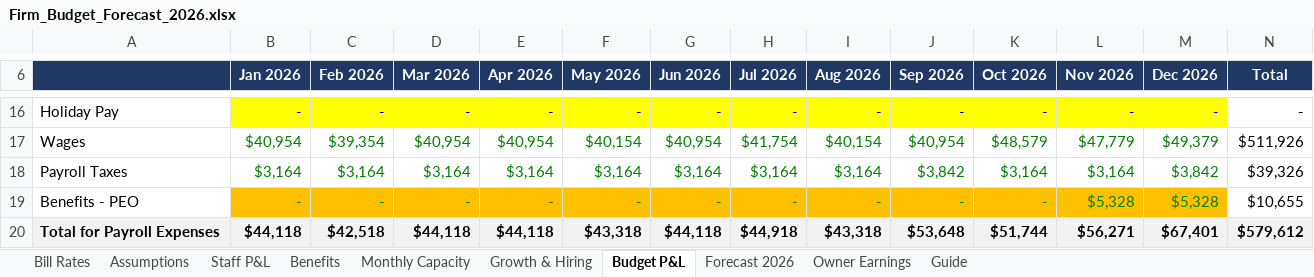
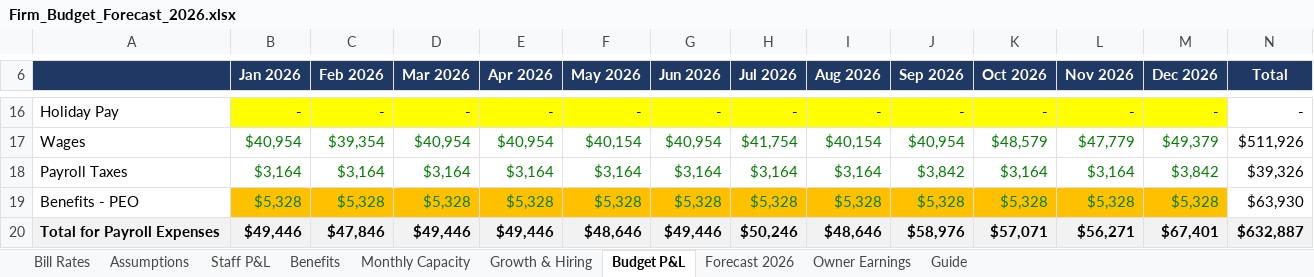
Before and after one commit to Onyxcfo/Firm-Budget-Forecast, an Excel workbook: Firm_Budget_Forecast_2026.xlsx, sheet Budget P&L, drawn as a sheet; only a part is shown, gaps mark what is left out; values as stored, in another font and other column widths than the file's, no borders; the diff covers the shown part only; the diff names each change by its address in the sheet, - before the commit and + after, or states it on an @@ line.

```diff
--- a/Firm_Budget_Forecast_2026.xlsx (sheet Budget P&L)
+++ b/Firm_Budget_Forecast_2026.xlsx (sheet Budget P&L)
-B19 (Jan 2026): -
+B19 (Jan 2026): $5,328
-C19 (Feb 2026): -
+C19 (Feb 2026): $5,328
-D19 (Mar 2026): -
+D19 (Mar 2026): $5,328
-E19 (Apr 2026): -
+E19 (Apr 2026): $5,328
-F19 (May 2026): -
+F19 (May 2026): $5,328
-G19 (Jun 2026): -
+G19 (Jun 2026): $5,328
-H19 (Jul 2026): -
+H19 (Jul 2026): $5,328
-I19 (Aug 2026): -
+I19 (Aug 2026): $5,328
-J19 (Sep 2026): -
+J19 (Sep 2026): $5,328
-K19 (Oct 2026): -
+K19 (Oct 2026): $5,328
-N19 (Total): $10,655
+N19 (Total): $63,930
-B20 (Jan 2026): $44,118
+B20 (Jan 2026): $49,446
-C20 (Feb 2026): $42,518
+C20 (Feb 2026): $47,846
-D20 (Mar 2026): $44,118
+D20 (Mar 2026): $49,446
-E20 (Apr 2026): $44,118
+E20 (Apr 2026): $49,446
-F20 (May 2026): $43,318
+F20 (May 2026): $48,646
-G20 (Jun 2026): $44,118
+G20 (Jun 2026): $49,446
-H20 (Jul 2026): $44,918
+H20 (Jul 2026): $50,246
-I20 (Aug 2026): $43,318
+I20 (Aug 2026): $48,646
-J20 (Sep 2026): $53,648
+J20 (Sep 2026): $58,976
-K20 (Oct 2026): $51,744
+K20 (Oct 2026): $57,071
-N20 (Total): $579,612
+N20 (Total): $632,887
```
Also changed, not shown: 81 edited cells elsewhere in this sheet, sheet Monthly Capacity, sheet Staff P&L, sheet Forecast 2026, sheet Guide, formulas that keep their value.
